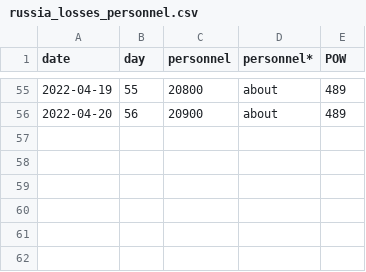
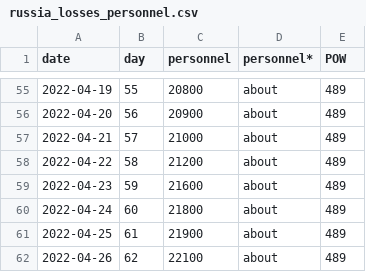
Before and after one commit to Suvodeep-Das/Russia-Ukraine-War, a CSV file: russia_losses_personnel.csv, drawn as a sheet; only a part is shown, gaps mark what is left out.

```diff
--- a/russia_losses_personnel.csv
+++ b/russia_losses_personnel.csv
@@ -56 +56,7 @@ date,day,personnel,personnel*,POW
 2022-04-20,56,20900,about,489
+2022-04-21,57,21000,about,489
+2022-04-22,58,21200,about,489
+2022-04-23,59,21600,about,489
+2022-04-24,60,21800,about,489
+2022-04-25,61,21900,about,489
+2022-04-26,62,22100,about,489
```
Also changed, not shown: russia_losses_equipment.csv.
